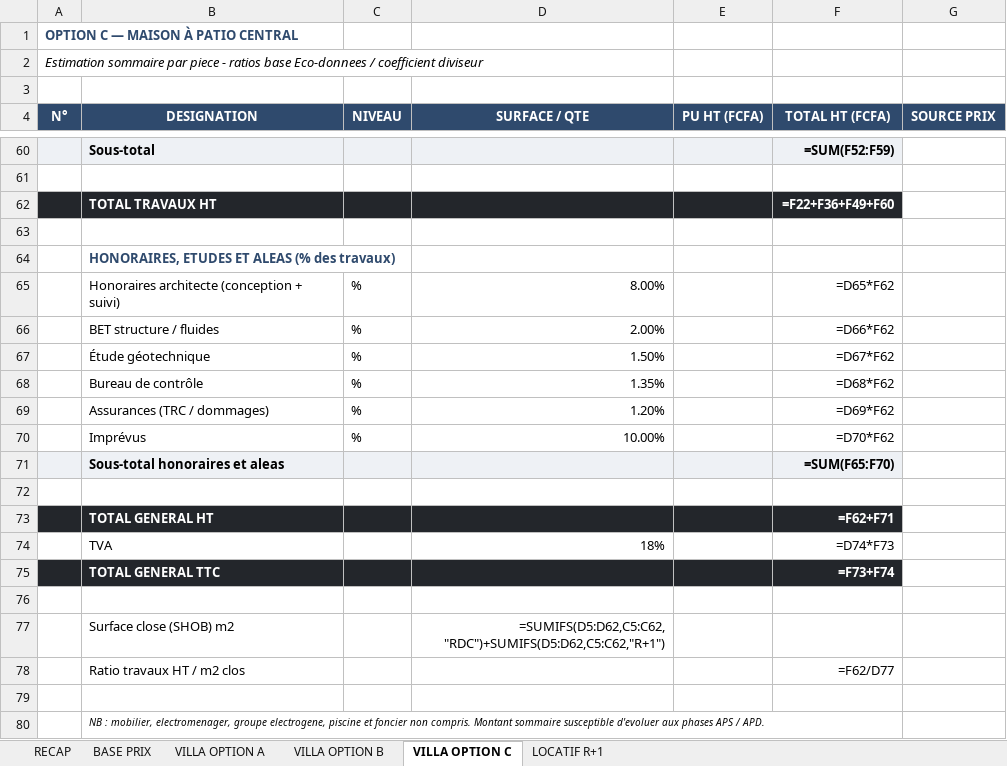
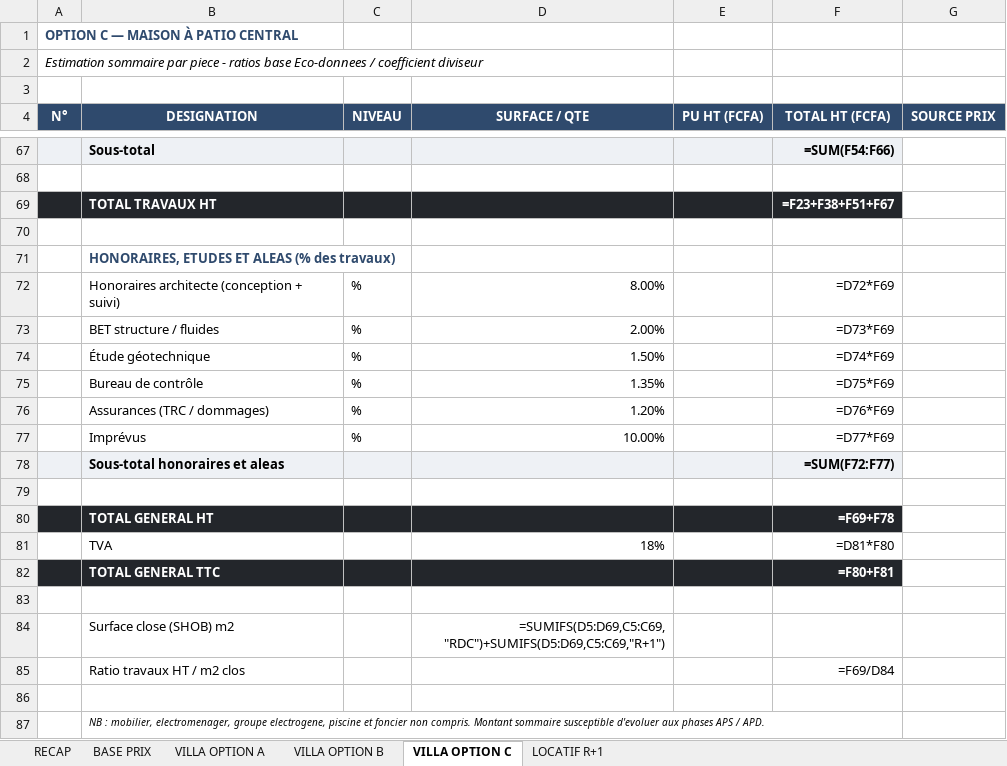
Before and after one commit to jeemake/3431, an Excel workbook: projets/palmeraie-lot1728/out/02_Estimatif_Lot1728_Palmeraie.xlsx, sheet VILLA OPTION C, drawn as a sheet; only a part is shown, gaps mark what is left out; values as stored, in another font and other column widths than the file's, no borders; formulas without a stored value are shown as written; addresses are those after the commit; the diff covers the shown part only; the diff names each change by its address in the sheet, - before the commit and + after, or states it on an @@ line.

```diff
--- a/projets/palmeraie-lot1728/out/02_Estimatif_Lot1728_Palmeraie.xlsx (sheet VILLA OPTION C)
+++ b/projets/palmeraie-lot1728/out/02_Estimatif_Lot1728_Palmeraie.xlsx (sheet VILLA OPTION C)
-F67 (TOTAL HT (FCFA)): =SUM(F52:F59)
+F67 (TOTAL HT (FCFA)): =SUM(F54:F66)
-F69 (TOTAL HT (FCFA)): =F22+F36+F49+F60
+F69 (TOTAL HT (FCFA)): =F23+F38+F51+F67
-F72 (TOTAL HT (FCFA)): =D65*F62
+F72 (TOTAL HT (FCFA)): =D72*F69
-F73 (TOTAL HT (FCFA)): =D66*F62
+F73 (TOTAL HT (FCFA)): =D73*F69
-F74 (TOTAL HT (FCFA)): =D67*F62
+F74 (TOTAL HT (FCFA)): =D74*F69
-F75 (TOTAL HT (FCFA)): =D68*F62
+F75 (TOTAL HT (FCFA)): =D75*F69
-F76 (TOTAL HT (FCFA)): =D69*F62
+F76 (TOTAL HT (FCFA)): =D76*F69
-F77 (TOTAL HT (FCFA)): =D70*F62
+F77 (TOTAL HT (FCFA)): =D77*F69
-F78 (TOTAL HT (FCFA)): =SUM(F65:F70)
+F78 (TOTAL HT (FCFA)): =SUM(F72:F77)
-F80 (TOTAL HT (FCFA)): =F62+F71
+F80 (TOTAL HT (FCFA)): =F69+F78
-F81 (TOTAL HT (FCFA)): =D74*F73
+F81 (TOTAL HT (FCFA)): =D81*F80
-F82 (TOTAL HT (FCFA)): =F73+F74
+F82 (TOTAL HT (FCFA)): =F80+F81
-D84 (SURFACE / QTE): =SUMIFS(D5:D62,C5:C62,"RDC")+SUMIFS(D5:D62,C5:C62,"R+1")
+D84 (SURFACE / QTE): =SUMIFS(D5:D69,C5:C69,"RDC")+SUMIFS(D5:D69,C5:C69,"R+1")
-F85 (TOTAL HT (FCFA)): =F62/D77
+F85 (TOTAL HT (FCFA)): =F69/D84
```
Also changed, not shown: 9 added rows, 2 removed rows, 48 edited cells and row numbers in column A elsewhere in this sheet, sheet RECAP, sheet VILLA OPTION B, sheet VILLA OPTION A, projets/palmeraie-lot1728/out/03_Business_Plan_Lot1728_Palmeraie.xlsx, 23 other files.
